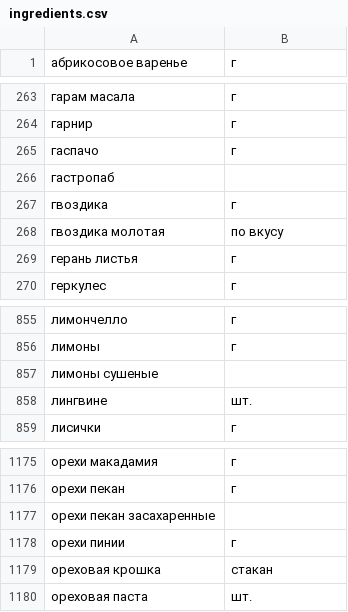
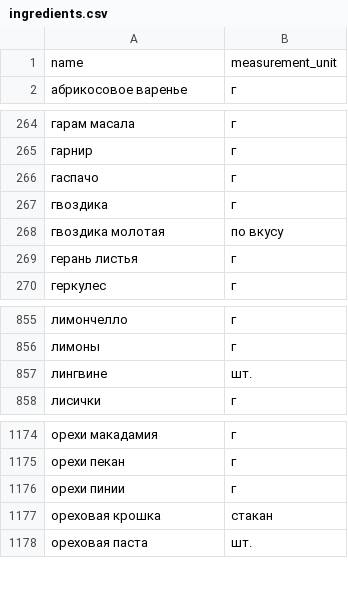
Before and after one commit to Vuictorovna/foodgram-project-react, a CSV file: data/ingredients.csv, drawn as a sheet; only a part is shown, gaps mark what is left out; removed rows and columns are numbered as before the commit, all else as after; the diff names each change by its address in the sheet, - before the commit and + after, or states it on an @@ line.

Commit message:
add ingredient filter; fix favorite and shopping cart

```diff
--- a/data/ingredients.csv
+++ b/data/ingredients.csv
+row 1: name | measurement_unit
-row 266: гастропаб
-row 857: лимоны сушеные
-row 1177: орехи пекан засахаренные
```
Also changed, not shown: 15 other files.
